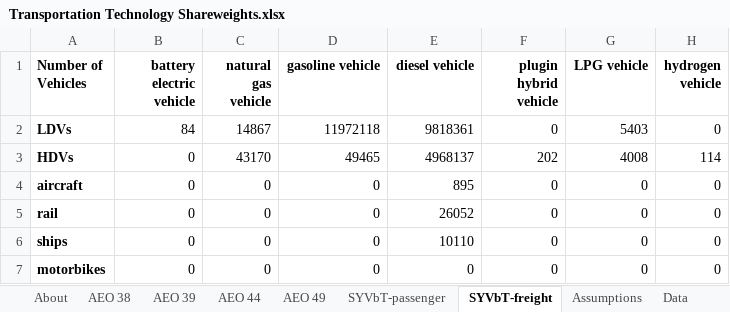
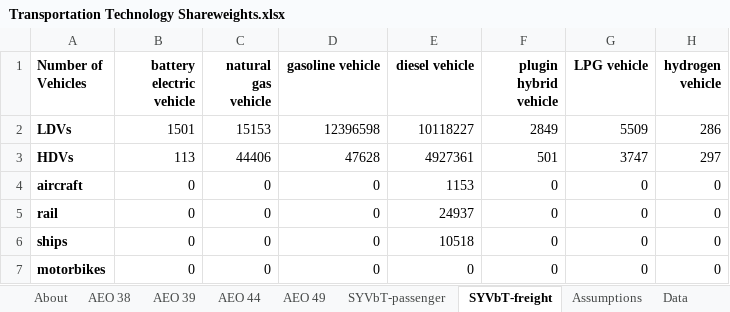
Before and after one commit to EnergyInnovation/eps-kentucky, an Excel workbook: InputData/trans/TTS/Transportation Technology Shareweights.xlsx, sheet SYVbT-freight, drawn as a sheet; values as stored, in another font and other column widths than the file's, no borders; the diff names each change by its address in the sheet, - before the commit and + after, or states it on an @@ line.

```diff
--- a/InputData/trans/TTS/Transportation Technology Shareweights.xlsx (sheet SYVbT-freight)
+++ b/InputData/trans/TTS/Transportation Technology Shareweights.xlsx (sheet SYVbT-freight)
-B2 (battery electric vehicle): 84
+B2 (battery electric vehicle): 1501
-C2 (natural gas vehicle): 14867
+C2 (natural gas vehicle): 15153
-D2 (gasoline vehicle): 11972118
+D2 (gasoline vehicle): 12396598
-E2 (diesel vehicle): 9818361
+E2 (diesel vehicle): 10118227
-F2 (plugin hybrid vehicle): 0
+F2 (plugin hybrid vehicle): 2849
-G2 (LPG vehicle): 5403
+G2 (LPG vehicle): 5509
-H2 (hydrogen vehicle): 0
+H2 (hydrogen vehicle): 286
-B3 (battery electric vehicle): 0
+B3 (battery electric vehicle): 113
-C3 (natural gas vehicle): 43170
+C3 (natural gas vehicle): 44406
-D3 (gasoline vehicle): 49465
+D3 (gasoline vehicle): 47628
-E3 (diesel vehicle): 4968137
+E3 (diesel vehicle): 4927361
-F3 (plugin hybrid vehicle): 202
+F3 (plugin hybrid vehicle): 501
-G3 (LPG vehicle): 4008
+G3 (LPG vehicle): 3747
-H3 (hydrogen vehicle): 114
+H3 (hydrogen vehicle): 297
-E4 (diesel vehicle): 895
+E4 (diesel vehicle): 1153
-E5 (diesel vehicle): 26052
+E5 (diesel vehicle): 24937
-E6 (diesel vehicle): 10110
+E6 (diesel vehicle): 10518
```
Also changed, not shown: sheet Data, sheet Assumptions, sheet TTS-HDVs-frgt, sheet TTS-HDVs-psgr, sheet TTS-LDVs-frgt, sheet TTS-LDVs-psgr, 10 more sheets, formulas that keep their value, charts or pictures, InputData/elec/BGDPbES/BAU Guaranteed Dispatch Perc by Elec Source.xlsx, InputData/trans/BRZSPbS/BAU Required ZEV Sales Perc by Subregion.xlsx, 54 other files.
